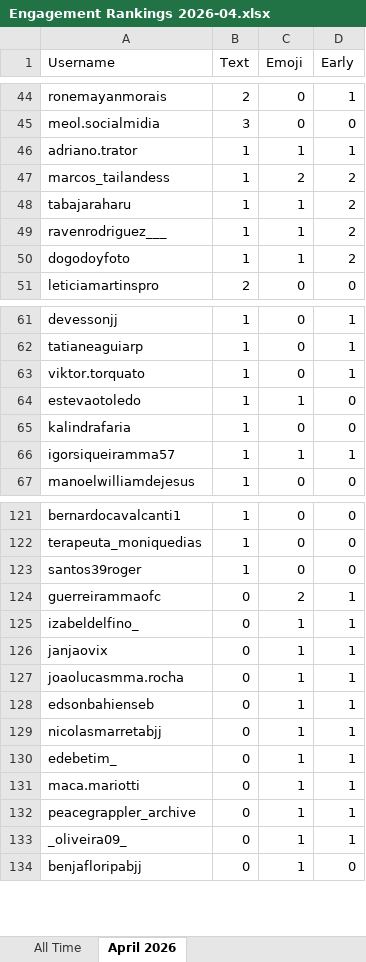
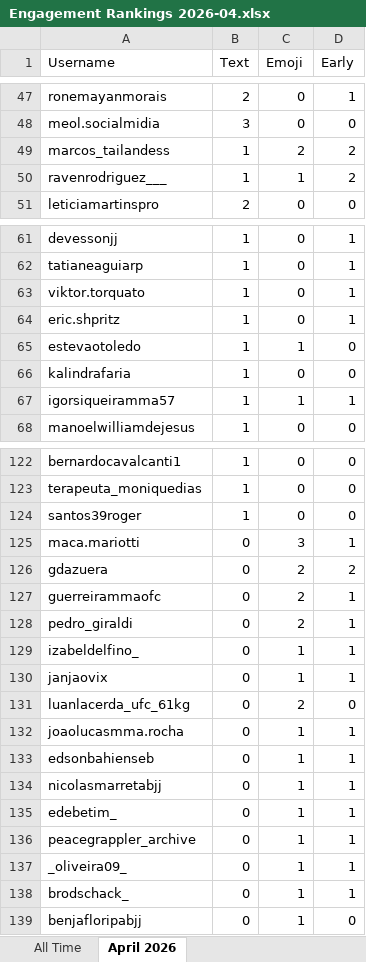
Before and after one commit to paxlucta/peace-grappler, an Excel workbook: Engagement Rankings 2026-04.xlsx, sheet April 2026, drawn as a sheet; only a part is shown, gaps mark what is left out; values as stored, in another font and other column widths than the file's, no borders; removed rows and columns are numbered as before the commit, all else as after; the diff covers the shown part only; the diff names each change by its address in the sheet, - before the commit and + after, or states it on an @@ line.

```diff
--- a/Engagement Rankings 2026-04.xlsx (sheet April 2026)
+++ b/Engagement Rankings 2026-04.xlsx (sheet April 2026)
-row 46: adriano.trator | 1 | 1 | 1
-row 48: tabajaraharu | 1 | 1 | 2
-row 50: dogodoyfoto | 1 | 1 | 2
+row 64: eric.shpritz | 1 | 0 | 1
+row 125: maca.mariotti | 0 | 3 | 1
+row 126: gdazuera | 0 | 2 | 2
+row 128: pedro_giraldi | 0 | 2 | 1
+row 131: luanlacerda_ufc_61kg | 0 | 2 | 0
-row 131: maca.mariotti | 0 | 1 | 1
+row 138: brodschack_ | 0 | 1 | 1
```
Also changed, not shown: 5 added rows, 2 removed rows and 13 edited cells elsewhere in this sheet, sheet All Time, Engagement Rankings.xlsx, 8 other files.
